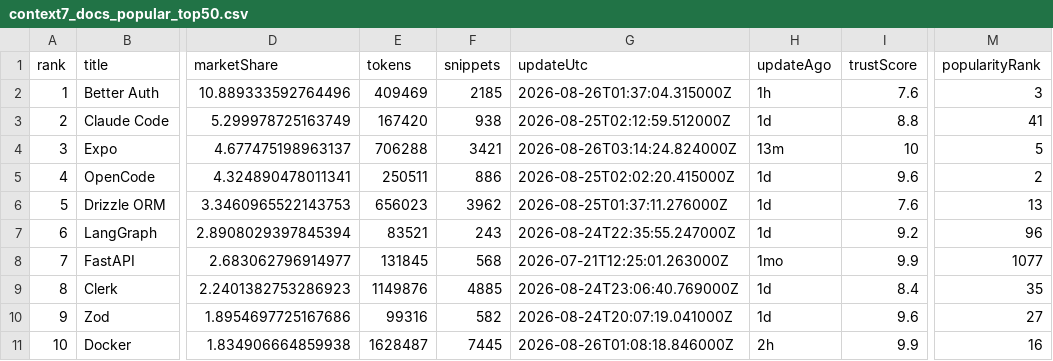
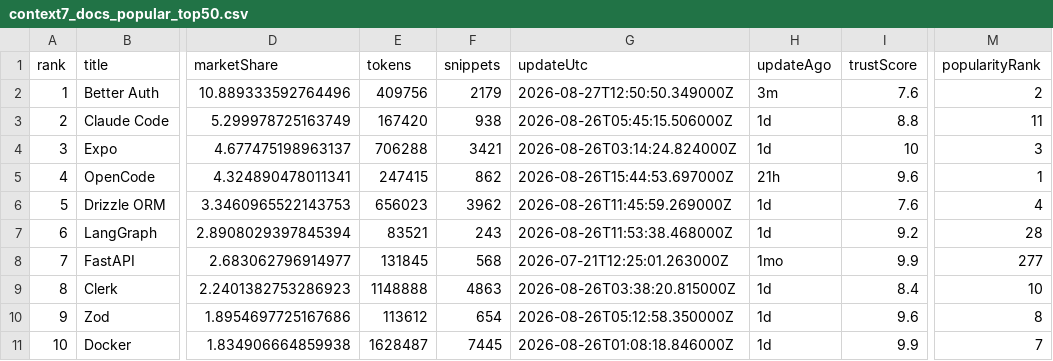
Before and after one commit to LouisLau-art/multi-agent-skills-catalog, a CSV file: docs/data/context7_docs_popular_top50.csv, drawn as a sheet; only a part is shown, gaps mark what is left out; the diff covers the shown part only; the diff names each change by its address in the sheet, - before the commit and + after, or states it on an @@ line.

```diff
--- a/docs/data/context7_docs_popular_top50.csv
+++ b/docs/data/context7_docs_popular_top50.csv
-E2 (tokens): 409469
+E2 (tokens): 409756
-F2 (snippets): 2185
+F2 (snippets): 2179
-G2 (updateUtc): 2026-08-26T01:37:04.315000Z
+G2 (updateUtc): 2026-08-27T12:50:50.349000Z
-H2 (updateAgo): 1h
+H2 (updateAgo): 3m
-M2 (popularityRank): 3
+M2 (popularityRank): 2
-G3 (updateUtc): 2026-08-25T02:12:59.512000Z
+G3 (updateUtc): 2026-08-26T05:45:15.506000Z
-M3 (popularityRank): 41
+M3 (popularityRank): 11
-H4 (updateAgo): 13m
+H4 (updateAgo): 1d
-M4 (popularityRank): 5
+M4 (popularityRank): 3
-E5 (tokens): 250511
+E5 (tokens): 247415
-F5 (snippets): 886
+F5 (snippets): 862
-G5 (updateUtc): 2026-08-25T02:02:20.415000Z
+G5 (updateUtc): 2026-08-26T15:44:53.697000Z
-H5 (updateAgo): 1d
+H5 (updateAgo): 21h
-M5 (popularityRank): 2
+M5 (popularityRank): 1
-G6 (updateUtc): 2026-08-25T01:37:11.276000Z
+G6 (updateUtc): 2026-08-26T11:45:59.269000Z
-M6 (popularityRank): 13
+M6 (popularityRank): 4
-G7 (updateUtc): 2026-08-24T22:35:55.247000Z
+G7 (updateUtc): 2026-08-26T11:53:38.468000Z
-M7 (popularityRank): 96
+M7 (popularityRank): 28
-M8 (popularityRank): 1077
+M8 (popularityRank): 277
-E9 (tokens): 1149876
+E9 (tokens): 1148888
-F9 (snippets): 4885
+F9 (snippets): 4863
-G9 (updateUtc): 2026-08-24T23:06:40.769000Z
+G9 (updateUtc): 2026-08-26T03:38:20.815000Z
-M9 (popularityRank): 35
+M9 (popularityRank): 10
-E10 (tokens): 99316
+E10 (tokens): 113612
-F10 (snippets): 582
+F10 (snippets): 654
-G10 (updateUtc): 2026-08-24T20:07:19.041000Z
+G10 (updateUtc): 2026-08-26T05:12:58.350000Z
-M10 (popularityRank): 27
+M10 (popularityRank): 8
-H11 (updateAgo): 2h
+H11 (updateAgo): 1d
-M11 (popularityRank): 16
+M11 (popularityRank): 7
```
Also changed, not shown: 142 edited cells elsewhere in this file, docs/data/skills_sh_all_time_top2000.csv, 5 other files.
